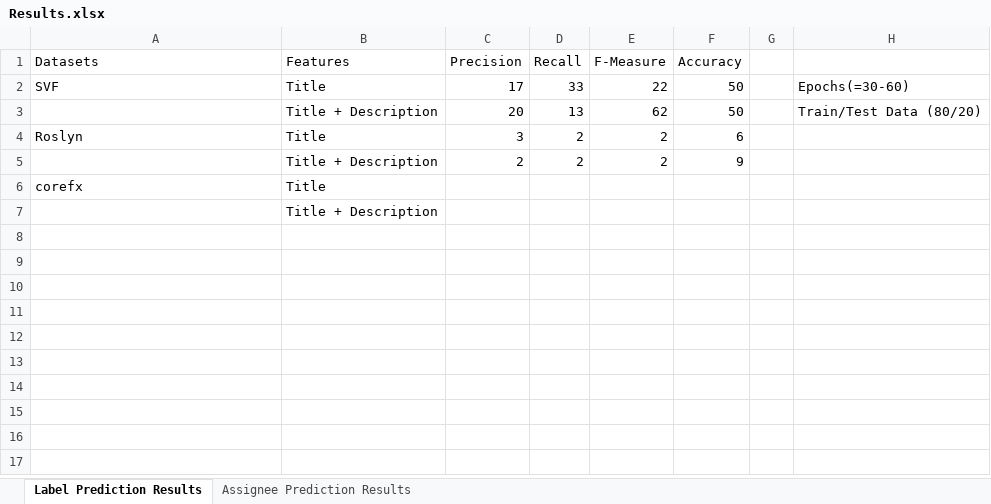
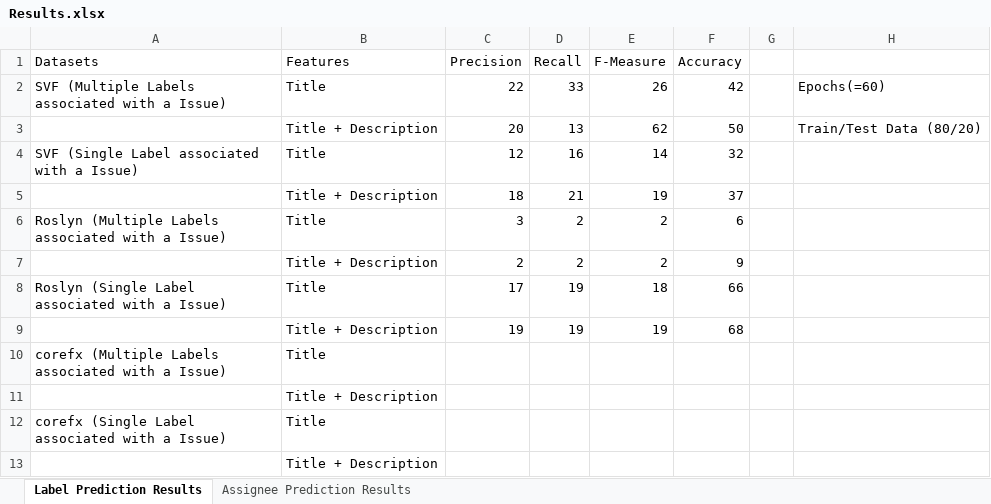
Before and after one commit to thazin31086/GitHub_NeturalNetworks, an Excel workbook: Model/Results.xlsx, sheet Label Prediction Results, drawn as a sheet; values as stored, in another font and other column widths than the file's, no borders; table styles not drawn; removed rows and columns are numbered as before the commit, all else as after; the diff names each change by its address in the sheet, - before the commit and + after, or states it on an @@ line.

Commit message:
datasets, model check in

```diff
--- a/Model/Results.xlsx (sheet Label Prediction Results)
+++ b/Model/Results.xlsx (sheet Label Prediction Results)
-row 2: SVF | Title | 17 | 33 | 22 | 50 |  | Epochs(=30-60)
+row 2: SVF (Multiple Labels associated with a Issue) | Title | 22 | 33 | 26 | 42 |  | Epochs(=60)
+row 4: SVF (Single Label associated with a Issue) | Title | 12 | 16 | 14 | 32
+row 5:  | Title + Description | 18 | 21 | 19 | 37
-A6 (Datasets): Roslyn
+A6 (Datasets): Roslyn (Multiple Labels associated with a Issue)
+row 8: Roslyn (Single Label associated with a Issue) | Title | 17 | 19 | 18 | 66
+row 9:  | Title + Description | 19 | 19 | 19 | 68
+row 10: corefx (Multiple Labels associated with a Issue) | Title
+row 11:  | Title + Description
-A12 (Datasets): corefx
+A12 (Datasets): corefx (Single Label associated with a Issue)
```
Also changed, not shown: sheet Assignee Prediction Results, 37 other files.
